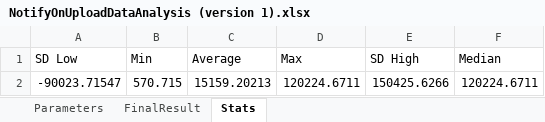
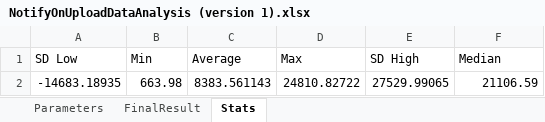
Before and after one commit to Ty-lerCox/NotifyOnUpload, an Excel workbook: NotifyOnUploadDataAnalysis (version 1).xlsx, sheet Stats, drawn as a sheet; values as stored, in another font and other column widths than the file's, no borders; table styles not drawn; removed rows and columns are numbered as before the commit, all else as after; the diff names each change by its address in the sheet, - before the commit and + after, or states it on an @@ line.

```diff
--- a/NotifyOnUploadDataAnalysis (version 1).xlsx (sheet Stats)
+++ b/NotifyOnUploadDataAnalysis (version 1).xlsx (sheet Stats)
-row 2: -90023.71547 | 570.715 | 15159.20213 | 120224.6711 | 150425.6266 | 120224.6711
+row 2: -14683.18935 | 663.98 | 8383.561143 | 24810.82722 | 27529.99065 | 21106.59
```
Also changed, not shown: sheet FinalResult, hidden cells, charts or pictures, 5 other files.
